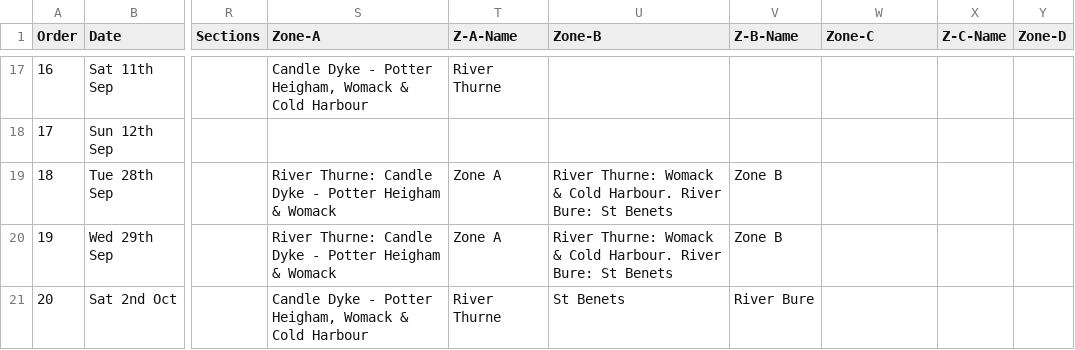
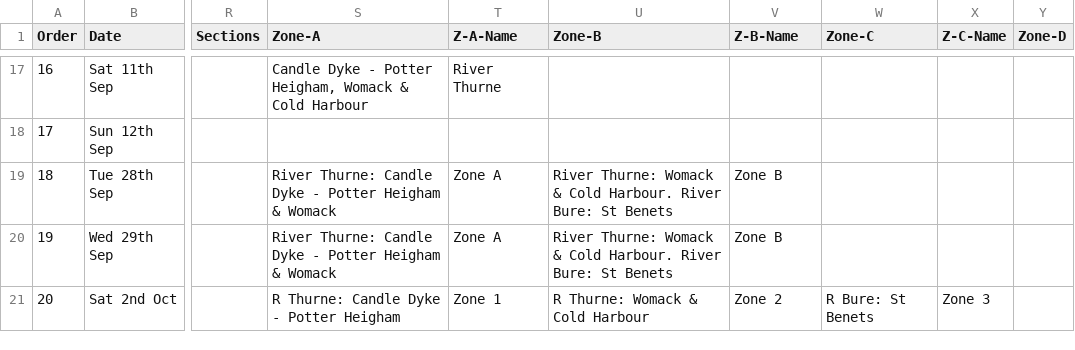
Before and after one commit to ndaa-developer/ndaa-release-two, a CSV file: _data/matches.csv, drawn as a sheet; only a part is shown, gaps mark what is left out; the diff names each change by its address in the sheet, - before the commit and + after, or states it on an @@ line.

Commit message:
add zones to Broads Open

```diff
--- a/_data/matches.csv
+++ b/_data/matches.csv
-S21 (Zone-A): Candle Dyke - Potter Heigham, Womack & Cold Harbour
+S21 (Zone-A): R Thurne: Candle Dyke - Potter Heigham
-T21 (Z-A-Name): River Thurne
+T21 (Z-A-Name): Zone 1
-U21 (Zone-B): St Benets
+U21 (Zone-B): R Thurne: Womack & Cold Harbour
-V21 (Z-B-Name): River Bure
+V21 (Z-B-Name): Zone 2
-W21 (Zone-C): (empty)
+W21 (Zone-C): R Bure: St Benets
-X21 (Z-C-Name): (empty)
+X21 (Z-C-Name): Zone 3
```
